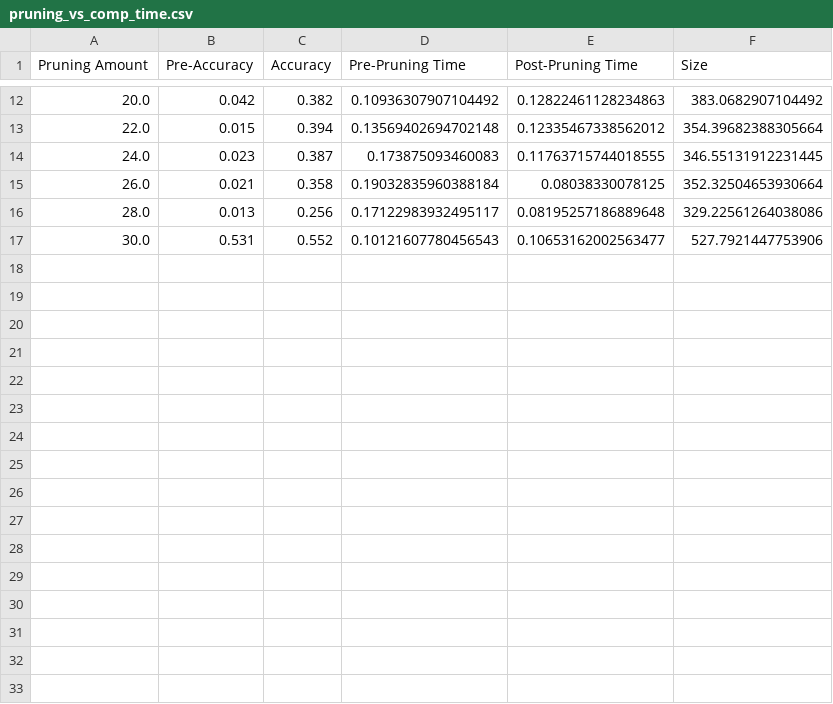
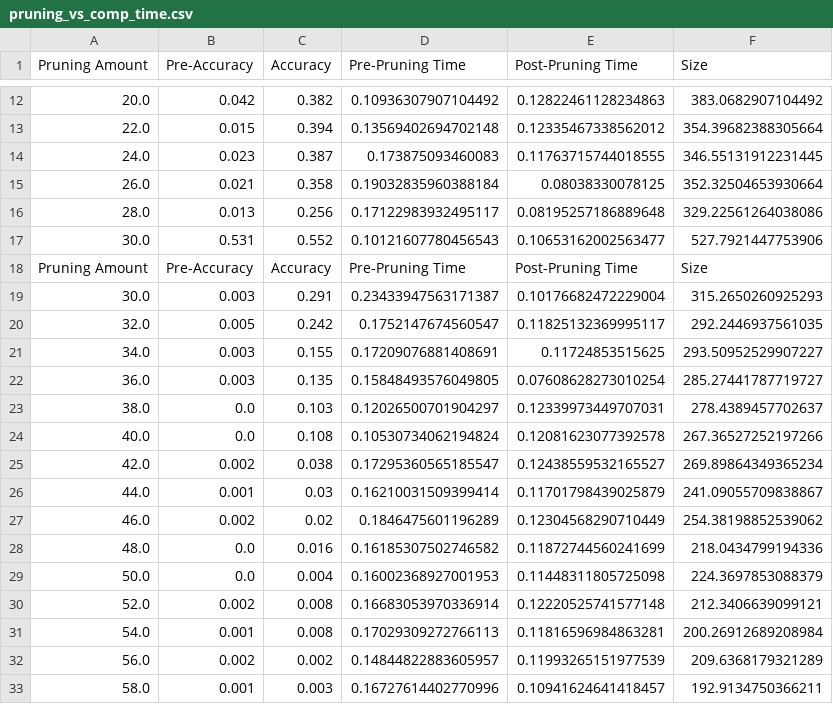
Before and after one commit to mahadevxo/DDNN-Working, a CSV file: src/pruning_taylor/pruning_vs_comp_time.csv, drawn as a sheet; only a part is shown, gaps mark what is left out; the diff names each change by its address in the sheet, - before the commit and + after, or states it on an @@ line.

Commit message:
added data

```diff
--- a/src/pruning_taylor/pruning_vs_comp_time.csv
+++ b/src/pruning_taylor/pruning_vs_comp_time.csv
+row 18: Pruning Amount | Pre-Accuracy | Accuracy | Pre-Pruning Time | Post-Pruning Time | Size
+row 19: 30.0 | 0.003 | 0.291 | 0.23433947563171387 | 0.10176682472229004 | 315.2650260925293
+row 20: 32.0 | 0.005 | 0.242 | 0.1752147674560547 | 0.11825132369995117 | 292.2446937561035
+row 21: 34.0 | 0.003 | 0.155 | 0.17209076881408691 | 0.11724853515625 | 293.50952529907227
+row 22: 36.0 | 0.003 | 0.135 | 0.15848493576049805 | 0.07608628273010254 | 285.27441787719727
+row 23: 38.0 | 0.0 | 0.103 | 0.12026500701904297 | 0.12339973449707031 | 278.4389457702637
+row 24: 40.0 | 0.0 | 0.108 | 0.10530734062194824 | 0.12081623077392578 | 267.36527252197266
+row 25: 42.0 | 0.002 | 0.038 | 0.17295360565185547 | 0.12438559532165527 | 269.89864349365234
+row 26: 44.0 | 0.001 | 0.03 | 0.16210031509399414 | 0.11701798439025879 | 241.09055709838867
+row 27: 46.0 | 0.002 | 0.02 | 0.1846475601196289 | 0.12304568290710449 | 254.38198852539062
+row 28: 48.0 | 0.0 | 0.016 | 0.16185307502746582 | 0.11872744560241699 | 218.0434799194336
+row 29: 50.0 | 0.0 | 0.004 | 0.16002368927001953 | 0.11448311805725098 | 224.3697853088379
+row 30: 52.0 | 0.002 | 0.008 | 0.16683053970336914 | 0.12220525741577148 | 212.3406639099121
+row 31: 54.0 | 0.001 | 0.008 | 0.17029309272766113 | 0.11816596984863281 | 200.26912689208984
+row 32: 56.0 | 0.002 | 0.002 | 0.14844822883605957 | 0.11993265151977539 | 209.6368179321289
+row 33: 58.0 | 0.001 | 0.003 | 0.16727614402770996 | 0.10941624641418457 | 192.9134750366211
```
